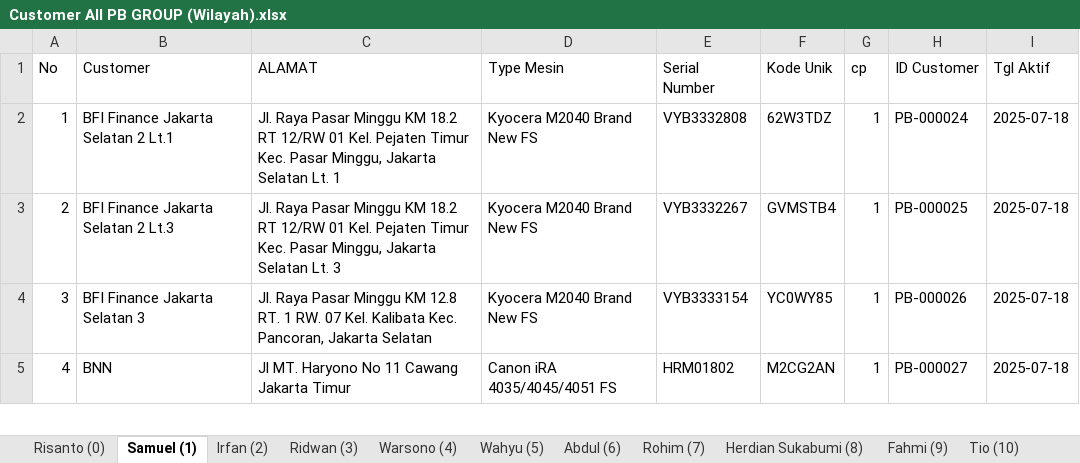
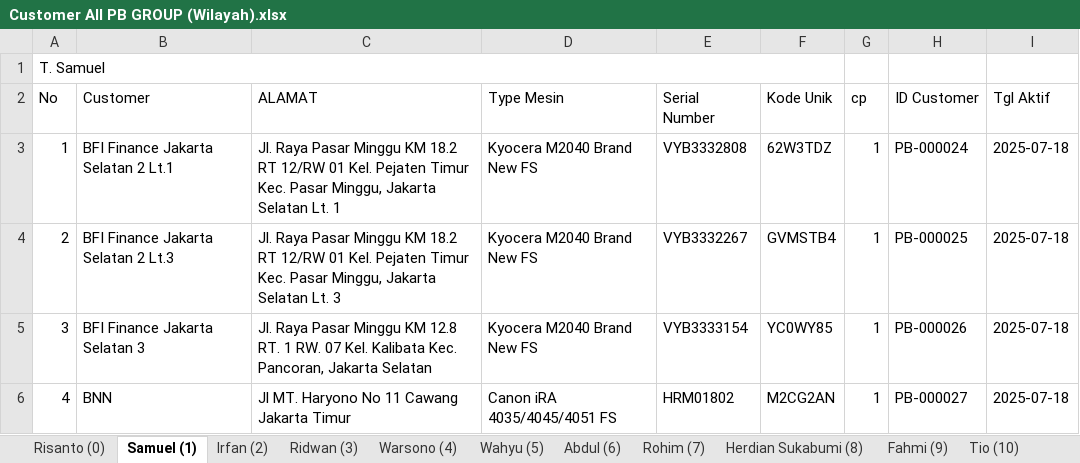
Before and after one commit to mguston12/stock-pwkt-pb-group-be, an Excel workbook: internal/service/stock/Customer All PB GROUP (Wilayah).xlsx, sheet Samuel (1), drawn as a sheet; only a part is shown; values as stored, in another font and other column widths than the file's, no cell formats; the diff names each change by its address in the sheet, - before the commit and + after, or states it on an @@ line.

```diff
--- a/internal/service/stock/Customer All PB GROUP (Wilayah).xlsx (sheet Samuel (1))
+++ b/internal/service/stock/Customer All PB GROUP (Wilayah).xlsx (sheet Samuel (1))
+row 1: T. Samuel
```
Also changed, not shown: sheet Sutopo (14), cell formats, formulas that keep their value, 1 other file.
